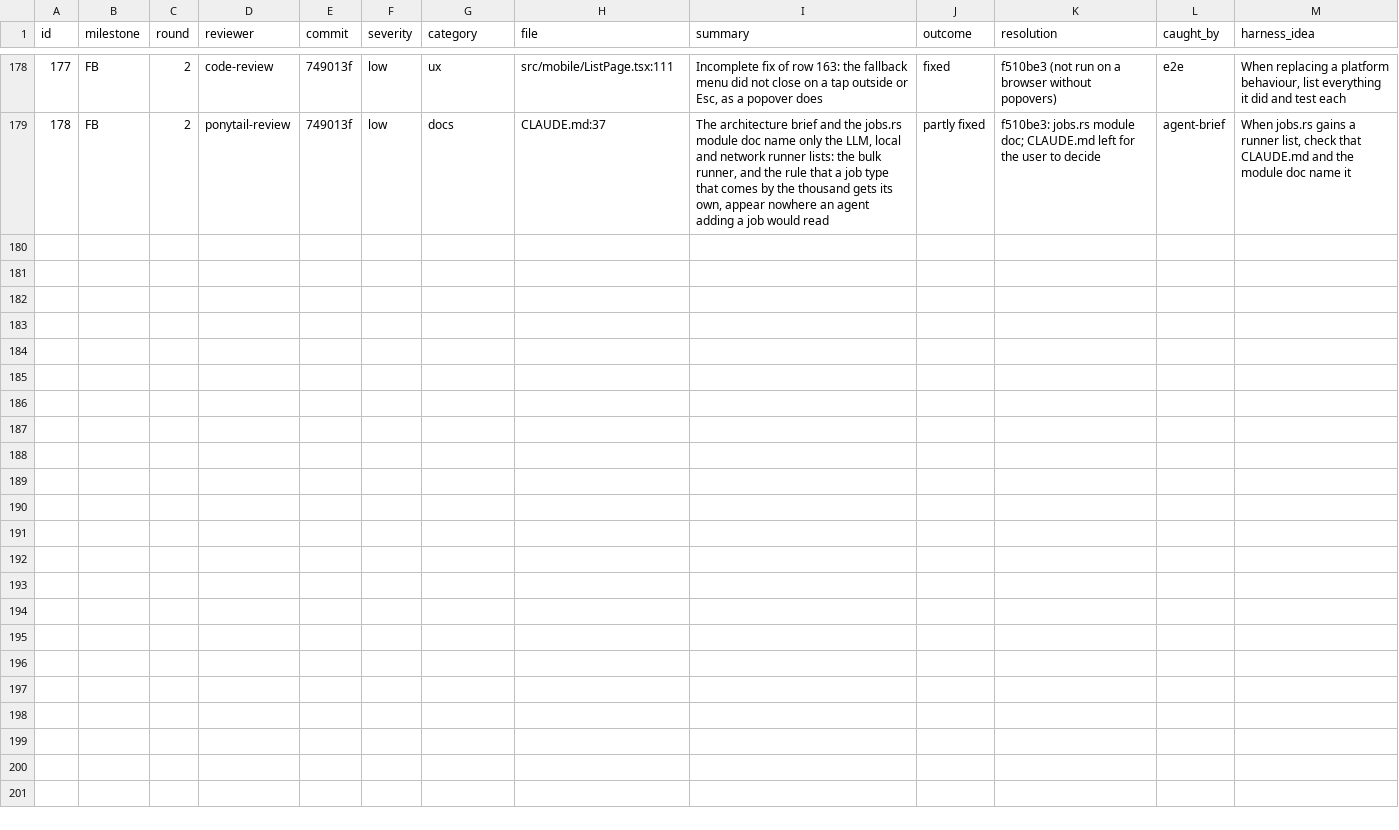
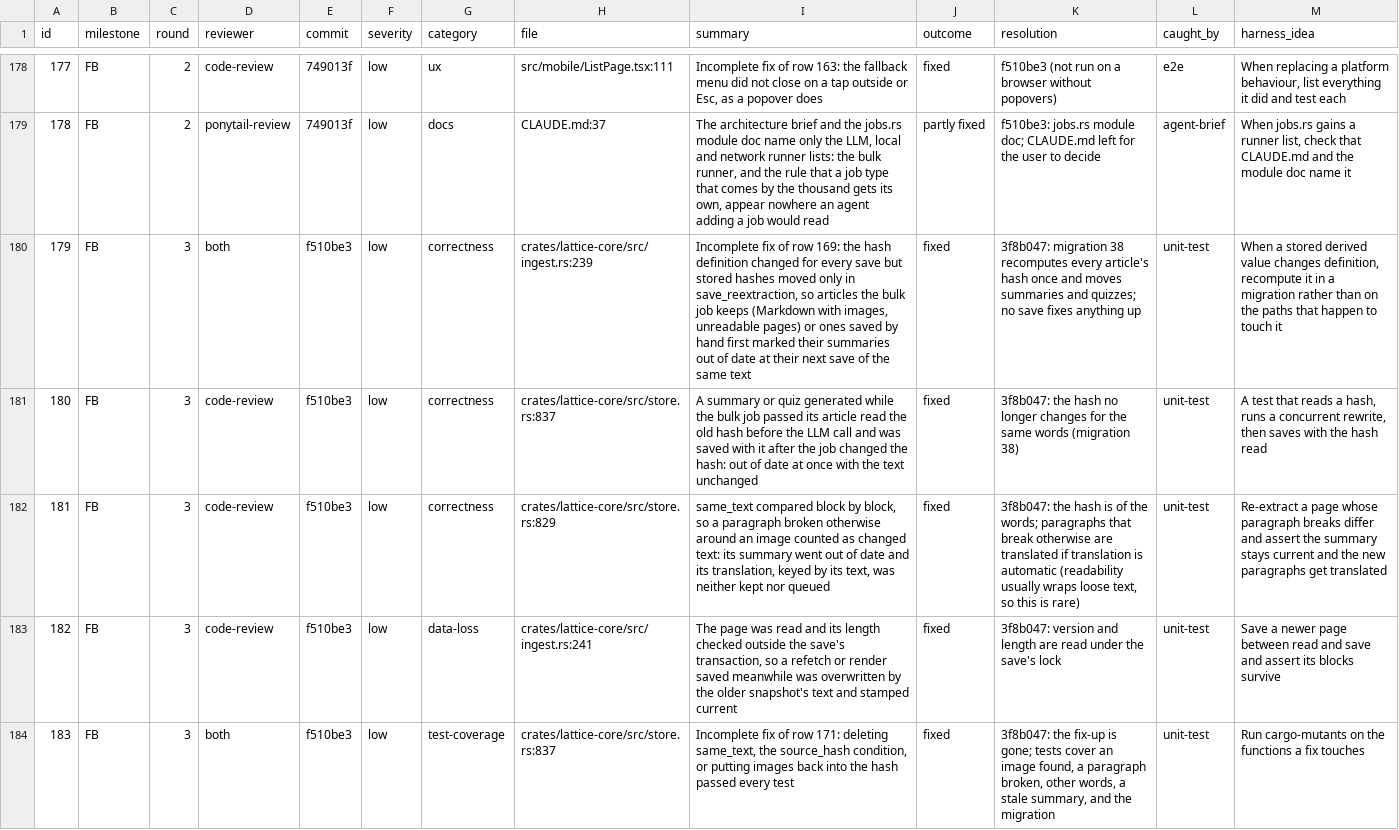
Before and after one commit to Maru32768/lattice, a TSV file: docs/review-2026-11-mobile/findings.tsv, drawn as a sheet; only a part is shown, gaps mark what is left out; the diff covers the shown part only; the diff names each change by its address in the sheet, - before the commit and + after, or states it on an @@ line.

```diff
--- a/docs/review-2026-11-mobile/findings.tsv
+++ b/docs/review-2026-11-mobile/findings.tsv
+row 180: 179 | FB | 3 | both | f510be3 | low | correctness | crates/lattice-core/src/ingest.rs:239 | Incomplete fix of row 169: the hash definition changed for every save but stored hashes moved only in save_reextraction, so articles the bulk job keeps (Markdown with images, unreadable pages) or ones saved by hand first marked their summaries out of date at their next save of the same text | fixed | 3f8b047: migration 38 recomputes every article's hash once and moves summaries and quizzes; no save fixes anything up | unit-test | When a stored derived value changes definition, recompute it in a migration rather than on the paths that happen to touch it
+row 181: 180 | FB | 3 | code-review | f510be3 | low | correctness | crates/lattice-core/src/store.rs:837 | A summary or quiz generated while the bulk job passed its article read the old hash before the LLM call and was saved with it after the job changed the hash: out of date at once with the text unchanged | fixed | 3f8b047: the hash no longer changes for the same words (migration 38) | unit-test | A test that reads a hash, runs a concurrent rewrite, then saves with the hash read
+row 182: 181 | FB | 3 | code-review | f510be3 | low | correctness | crates/lattice-core/src/store.rs:829 | same_text compared block by block, so a paragraph broken otherwise around an image counted as changed text: its summary went out of date and its translation, keyed by its text, was neither kept nor queued | fixed | 3f8b047: the hash is of the words; paragraphs that break otherwise are translated if translation is automatic (readability usually wraps loose text, so this is rare) | unit-test | Re-extract a page whose paragraph breaks differ and assert the summary stays current and the new paragraphs get translated
+row 183: 182 | FB | 3 | code-review | f510be3 | low | data-loss | crates/lattice-core/src/ingest.rs:241 | The page was read and its length checked outside the save's transaction, so a refetch or render saved meanwhile was overwritten by the older snapshot's text and stamped current | fixed | 3f8b047: version and length are read under the save's lock | unit-test | Save a newer page between read and save and assert its blocks survive
+row 184: 183 | FB | 3 | both | f510be3 | low | test-coverage | crates/lattice-core/src/store.rs:837 | Incomplete fix of row 171: deleting same_text, the source_hash condition, or putting images back into the hash passed every test | fixed | 3f8b047: the fix-up is gone; tests cover an image found, a paragraph broken, other words, a stale summary, and the migration | unit-test | Run cargo-mutants on the functions a fix touches
```
Also changed, not shown: 5 added rows elsewhere in this file, 1 other file.
